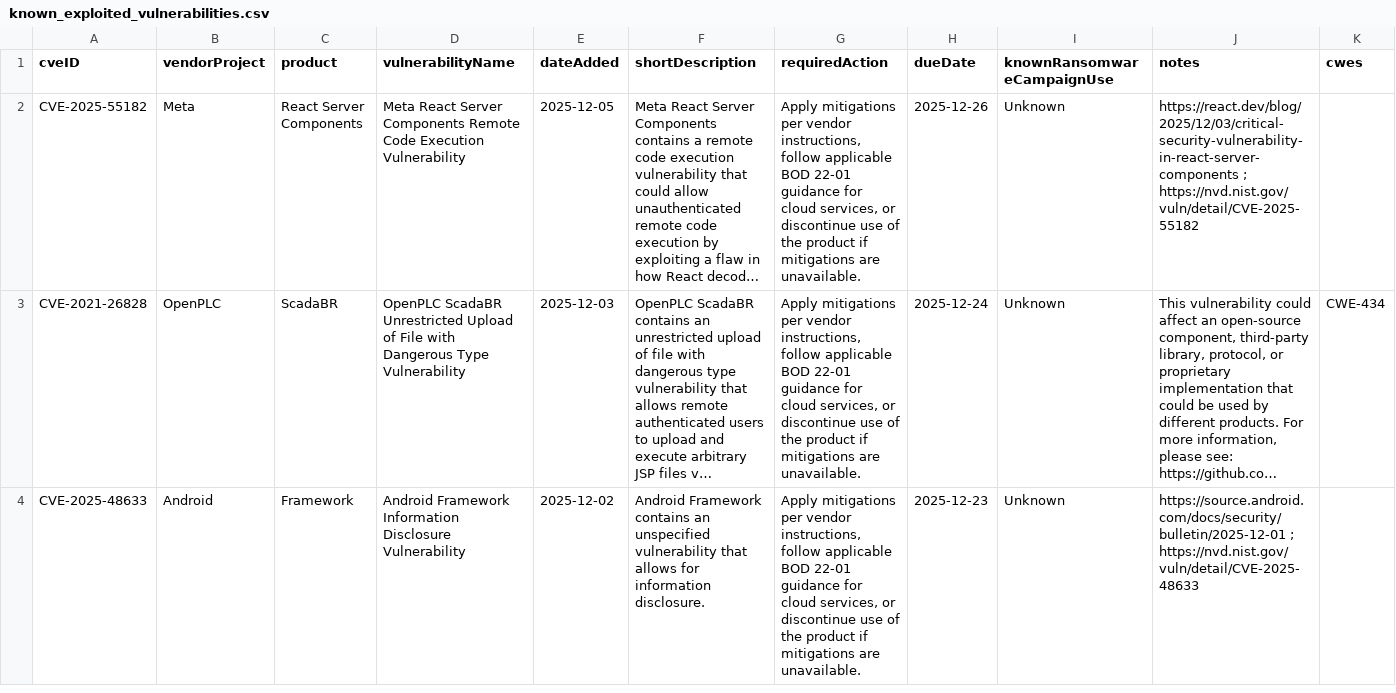
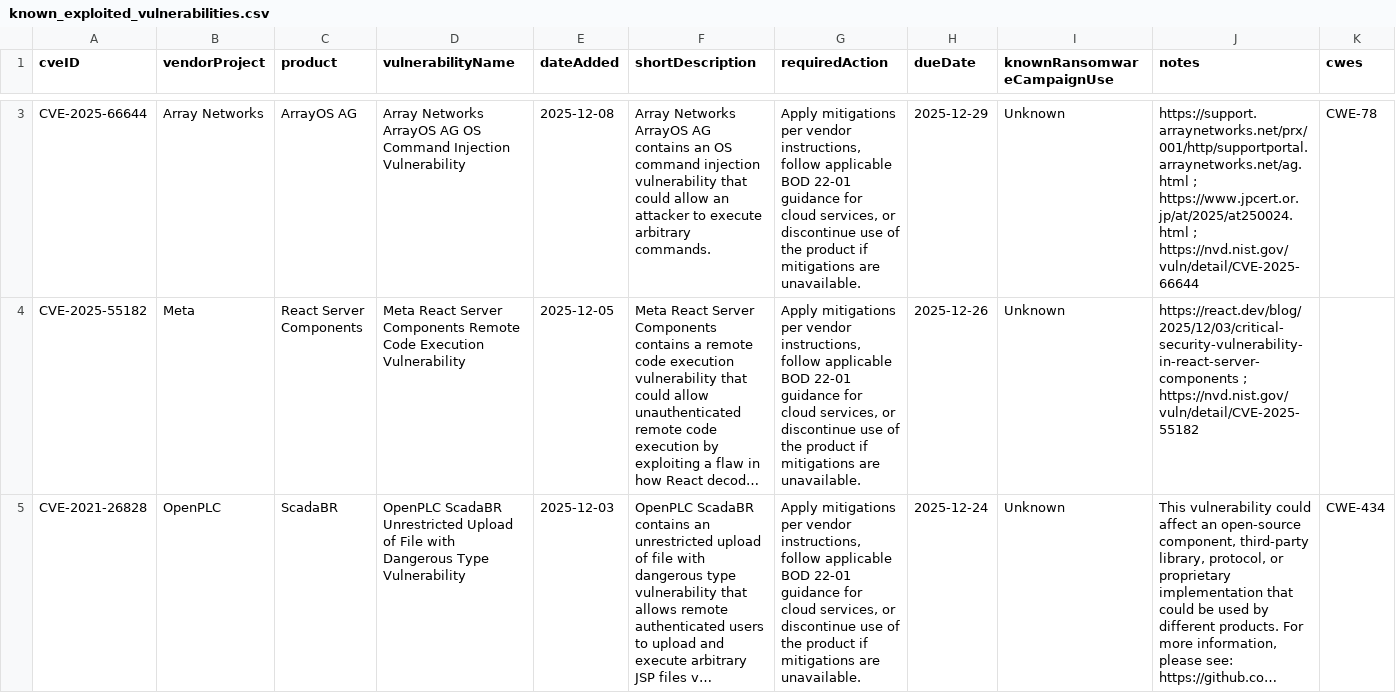
Before and after one commit to rare-candies/kev-data, a CSV file: known_exploited_vulnerabilities.csv, drawn as a sheet; only a part is shown, gaps mark what is left out; the shorter side is filled out with more unchanged rows; long unchanged cells end in …; the diff covers the shown part only; the diff names each change by its address in the sheet, - before the commit and + after, or states it on an @@ line.

```diff
--- a/known_exploited_vulnerabilities.csv
+++ b/known_exploited_vulnerabilities.csv
+row 3: CVE-2025-66644 | Array Networks | ArrayOS AG | Array Networks ArrayOS AG OS Command Injection Vulnerability | 2025-12-08 | Array Networks ArrayOS AG contains an OS command injection vulnerability that could allow an attacker to execute arbitrary commands. | Apply mitigations per vendor instructions, follow applicable BOD 22-01 guidance for cloud services, or discontinue use of the product if mitigations are unavailable. | 2025-12-29 | Unknown | https://support.arraynetworks.net/prx/001/http/supportportal.arraynetworks.net/ag.html ; https://www.jpcert.or.jp/at/2025/at250024.html ; https://nvd.nist.gov/vuln/detail/CVE-2025-66644 | CWE-78
```
Also changed, not shown: 1 added row elsewhere in this file, 1 other file.
